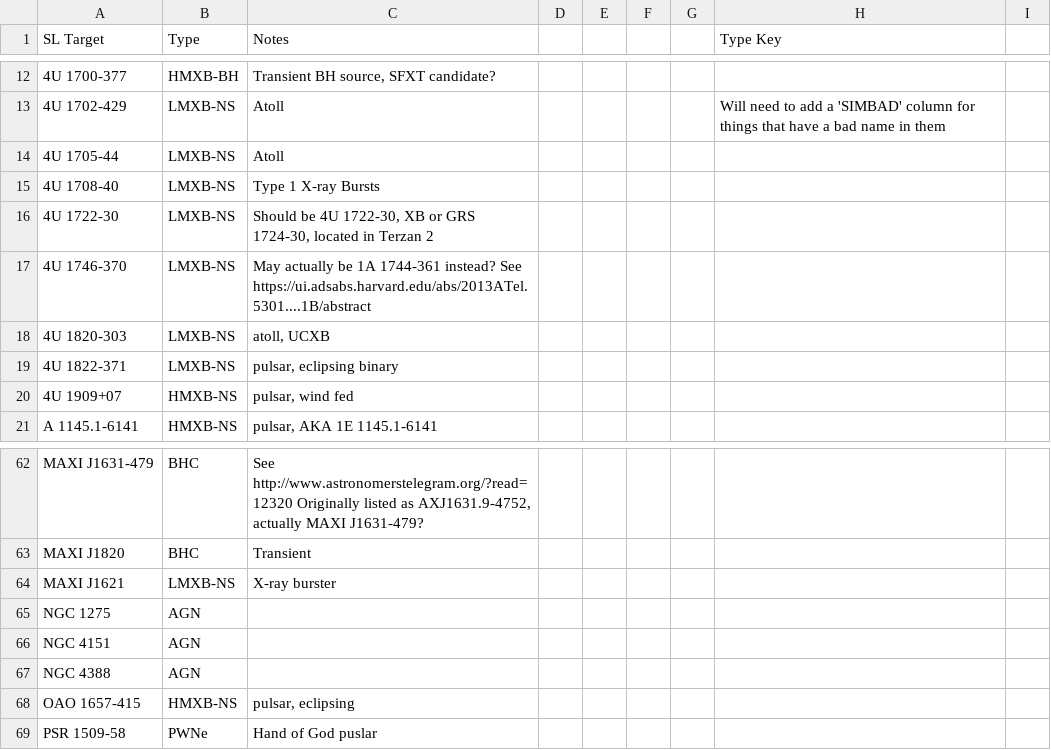
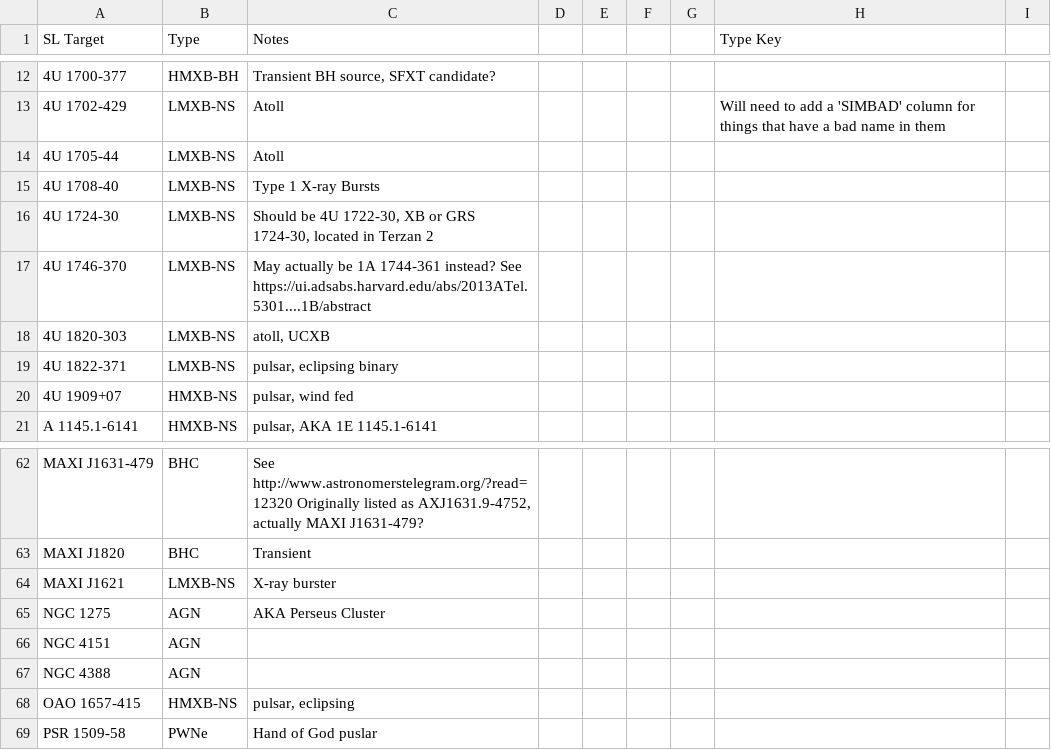
Before and after one commit to bwgref/straycats, a CSV file: catalog/csv/target_info.csv, drawn as a sheet; only a part is shown, gaps mark what is left out.

Commit message:
Table updates for release
Fixed a typo in the source ID for some sources. Will now define this version as the "release" version for the paper.

Updated FITS table

...and added html tables for complex sources.

Also included a table to be sorted by the RA of the StrayLight source on the website.

```diff
--- a/catalog/csv/target_info.csv
+++ b/catalog/csv/target_info.csv
@@ -15,3 +15,3 @@ SL Target,Type,Notes,,,,,Type Key,
 4U 1708-40,LMXB-NS,Type 1 X-ray Bursts,,,,,,
-4U 1722-30,LMXB-NS,"Should be 4U 1722-30, XB or GRS 1724-30, located in Terzan 2",,,,,,
+4U 1724-30,LMXB-NS,"Should be 4U 1722-30, XB or GRS 1724-30, located in Terzan 2",,,,,,
 4U 1746-370,LMXB-NS,May actually be 1A 1744-361 instead? See https://ui.adsabs.harvard.edu/abs/2013ATel.5301....1B/abstract,,,,,,
@@ -64,3 +64,3 @@ MAXI J1820,BHC,Transient,,,,,,
 MAXI J1621,LMXB-NS, X-ray burster,,,,,,
-NGC 1275,AGN,,,,,,,
+NGC 1275,AGN,AKA Perseus Cluster,,,,,,
 NGC 4151,AGN,,,,,,,
```
Also changed, not shown: catalog/csv/full_merged.csv, 7 other files.
